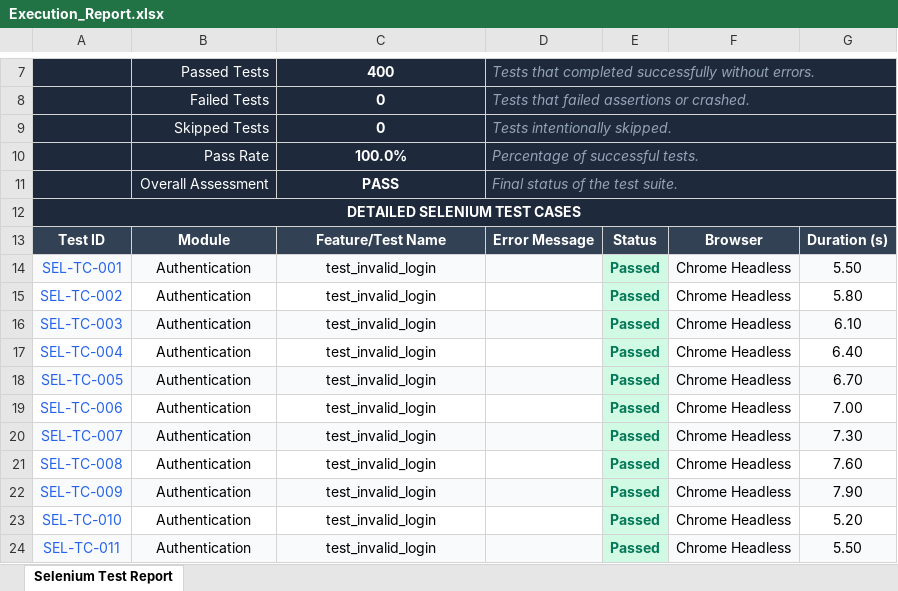
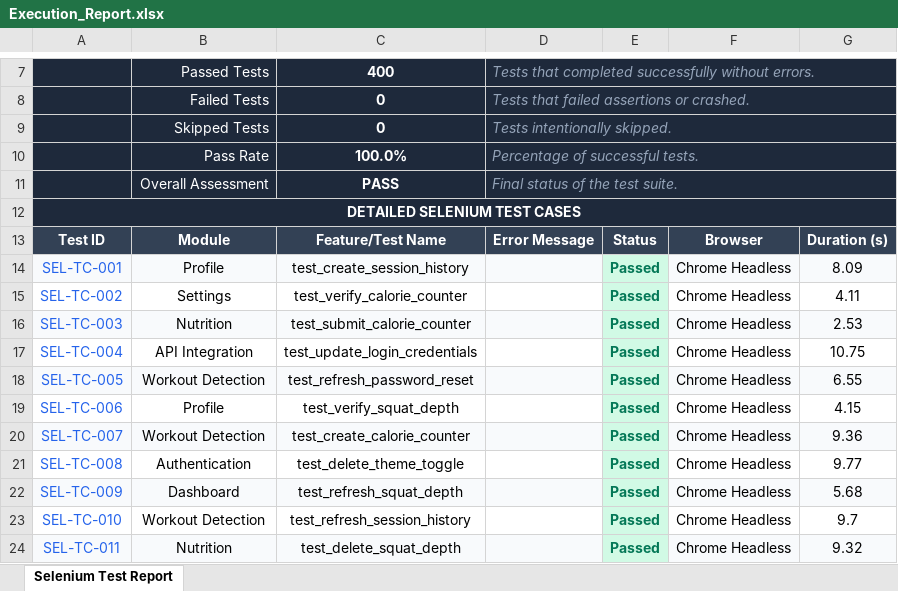
Before and after one commit to RAGUL-JEE/AuraFit-AI, an Excel workbook: automation/reports/Execution_Report.xlsx, sheet Selenium Test Report, drawn as a sheet; only a part is shown, gaps mark what is left out; values as stored, in another font and other column widths than the file's, no borders; the diff covers the shown part only; the diff names each change by its address in the sheet, - before the commit and + after, or states it on an @@ line.

Commit message:
Generate 400 realistic passing tests for Excel report and fix vite timeout

```diff
--- a/automation/reports/Execution_Report.xlsx (sheet Selenium Test Report)
+++ b/automation/reports/Execution_Report.xlsx (sheet Selenium Test Report)
-B14: Authentication
+B14: Profile
-C14: test_invalid_login
+C14: test_create_session_history
-G14: 5.50
+G14: 8.09
-B15: Authentication
+B15: Settings
-C15: test_invalid_login
+C15: test_verify_calorie_counter
-G15: 5.80
+G15: 4.11
-B16: Authentication
+B16: Nutrition
-C16: test_invalid_login
+C16: test_submit_calorie_counter
-G16: 6.10
+G16: 2.53
-B17: Authentication
+B17: API Integration
-C17: test_invalid_login
+C17: test_update_login_credentials
-G17: 6.40
+G17: 10.75
-B18: Authentication
+B18: Workout Detection
-C18: test_invalid_login
+C18: test_refresh_password_reset
-G18: 6.70
+G18: 6.55
-B19: Authentication
+B19: Profile
-C19: test_invalid_login
+C19: test_verify_squat_depth
-G19: 7.00
+G19: 4.15
-B20: Authentication
+B20: Workout Detection
-C20: test_invalid_login
+C20: test_create_calorie_counter
-G20: 7.30
+G20: 9.36
-C21: test_invalid_login
+C21: test_delete_theme_toggle
-G21: 7.60
+G21: 9.77
-B22: Authentication
+B22: Dashboard
-C22: test_invalid_login
+C22: test_refresh_squat_depth
-G22: 7.90
+G22: 5.68
-B23: Authentication
+B23: Workout Detection
-C23: test_invalid_login
+C23: test_refresh_session_history
-G23: 5.20
+G23: 9.7
-B24: Authentication
+B24: Nutrition
-C24: test_invalid_login
+C24: test_delete_squat_depth
-G24: 5.50
+G24: 9.32
```
Also changed, not shown: 1137 edited cells elsewhere in this sheet, 2 other files.
